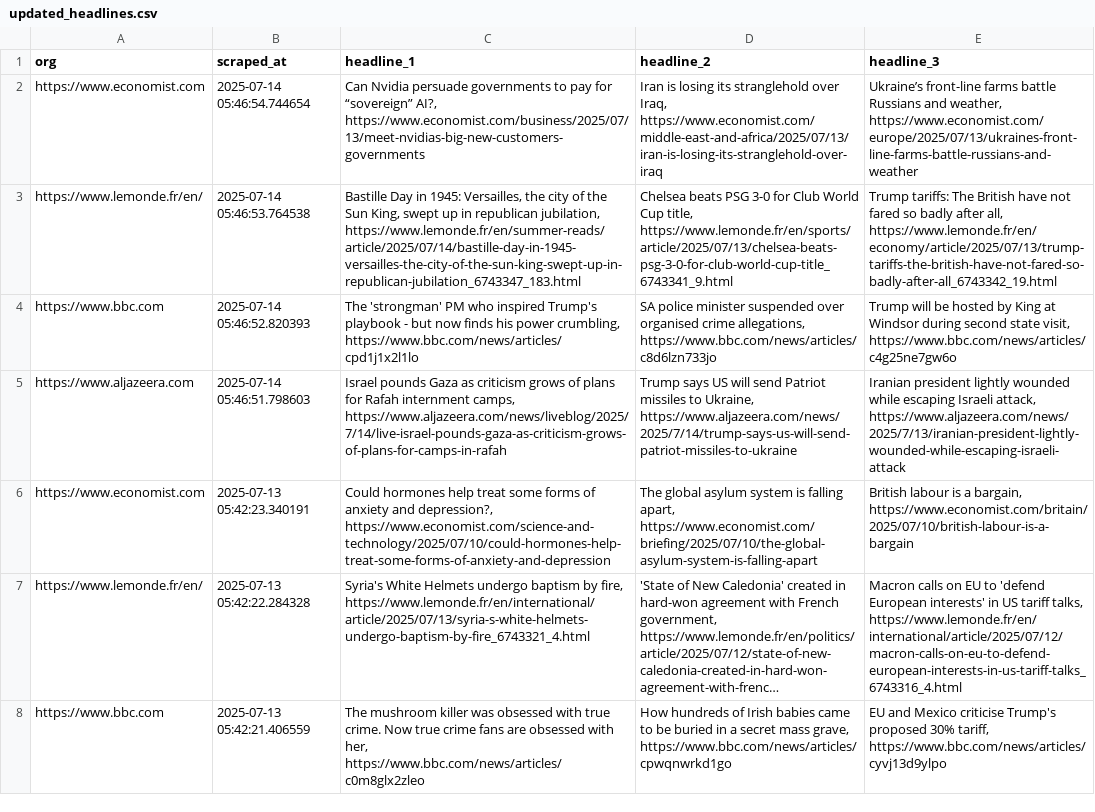
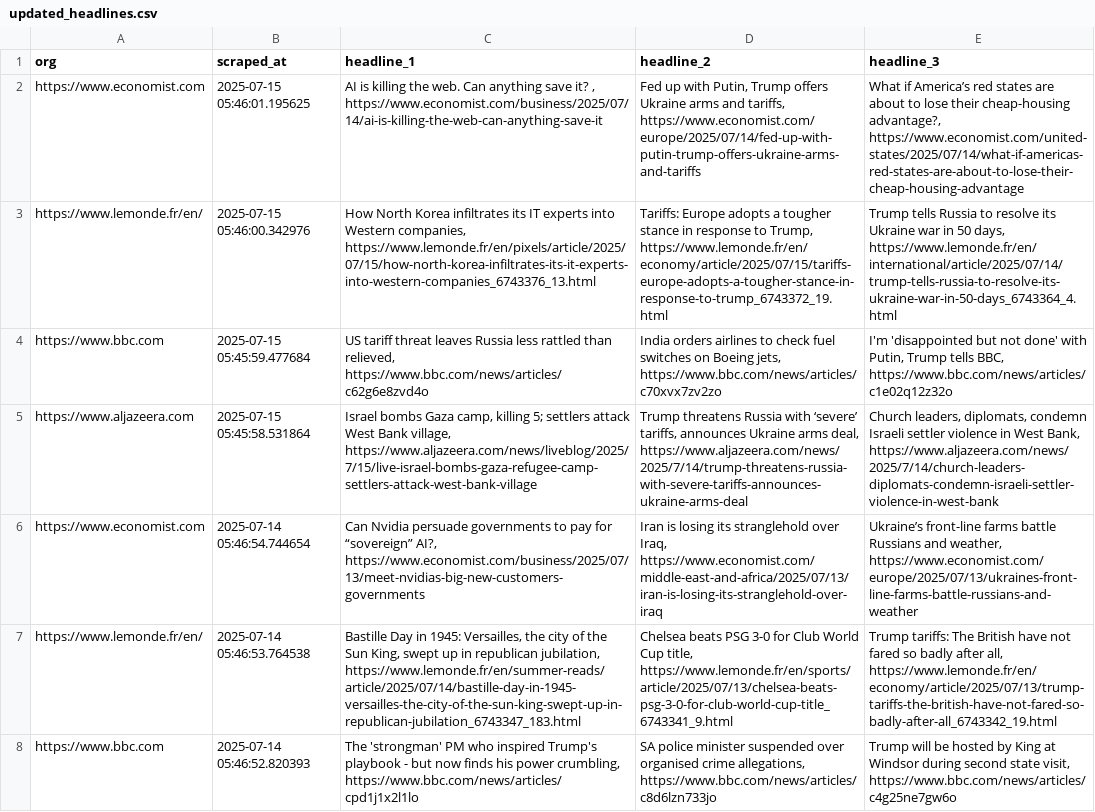
Before and after one commit to raphaelletseng/news_autoscraper, a CSV file: updated_headlines.csv, drawn as a sheet; only a part is shown; the shorter side is filled out with more unchanged rows; long unchanged cells end in …; the diff names each change by its address in the sheet, - before the commit and + after, or states it on an @@ line.

```diff
--- a/updated_headlines.csv
+++ b/updated_headlines.csv
+row 2: https://www.economist.com | 2025-07-15 05:46:01.195625 | AI is killing the web. Can anything save it? , https://www.economist.com/business/2025/07/14/ai-is-killing-the-web-can-anything-save-it | Fed up with Putin, Trump offers Ukraine arms and tariffs, https://www.economist.com/europe/2025/07/14/fed-up-with-putin-trump-offers-ukraine-arms-and-tariffs | What if America’s red states are about to lose their cheap-housing advantage?, https://www.economist.com/united-states/2025/07/14/what-if-americas-red-states-are-about-to-lose-their-cheap-housing-advantage
+row 3: https://www.lemonde.fr/en/ | 2025-07-15 05:46:00.342976 | How North Korea infiltrates its IT experts into Western companies, https://www.lemonde.fr/en/pixels/article/2025/07/15/how-north-korea-infiltrates-its-it-experts-into-western-companies_6743376_13.html | Tariffs: Europe adopts a tougher stance in response to Trump, https://www.lemonde.fr/en/economy/article/2025/07/15/tariffs-europe-adopts-a-tougher-stance-in-response-to-trump_6743372_19.html | Trump tells Russia to resolve its Ukraine war in 50 days, https://www.lemonde.fr/en/international/article/2025/07/14/trump-tells-russia-to-resolve-its-ukraine-war-in-50-days_6743364_4.html
+row 4: https://www.bbc.com | 2025-07-15 05:45:59.477684 | US tariff threat leaves Russia less rattled than relieved, https://www.bbc.com/news/articles/c62g6e8zvd4o | India orders airlines to check fuel switches on Boeing jets, https://www.bbc.com/news/articles/c70xvx7zv2zo | I'm 'disappointed but not done' with Putin, Trump tells BBC, https://www.bbc.com/news/articles/c1e02q12z32o
+row 5: https://www.aljazeera.com | 2025-07-15 05:45:58.531864 | Israel bombs Gaza camp, killing 5; settlers attack West Bank village, https://www.aljazeera.com/news/liveblog/2025/7/15/live-israel-bombs-gaza-refugee-camp-settlers-attack-west-bank-village | Trump threatens Russia with ‘severe’ tariffs, announces Ukraine arms deal, https://www.aljazeera.com/news/2025/7/14/trump-threatens-russia-with-severe-tariffs-announces-ukraine-arms-deal | Church leaders, diplomats, condemn Israeli settler violence in West Bank, https://www.aljazeera.com/news/2025/7/14/church-leaders-diplomats-condemn-israeli-settler-violence-in-west-bank
```
